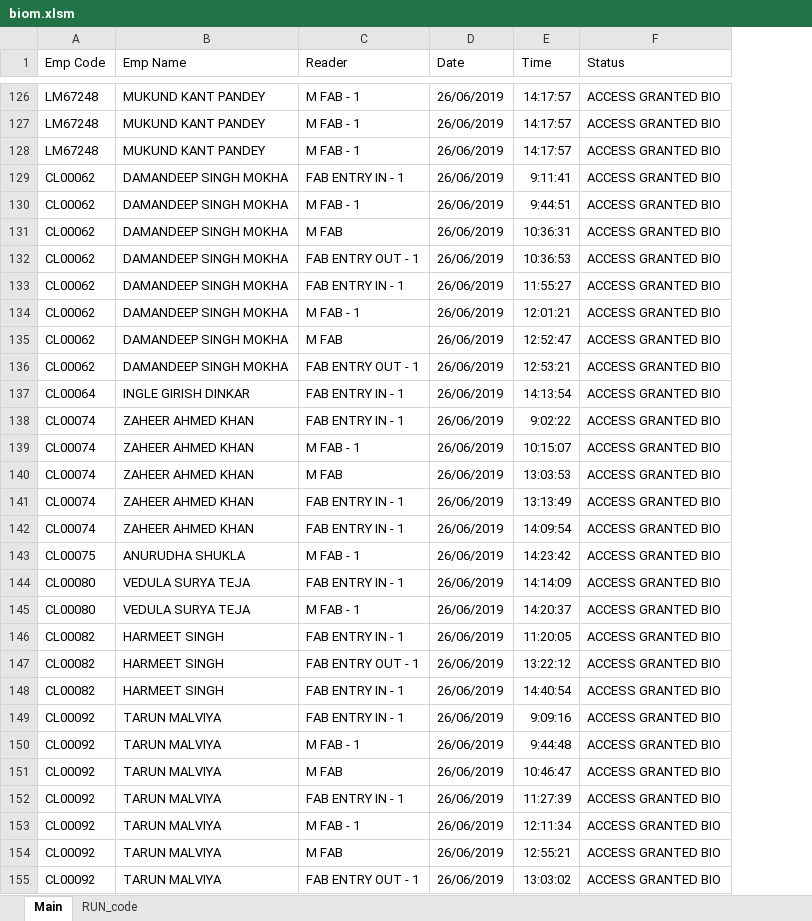
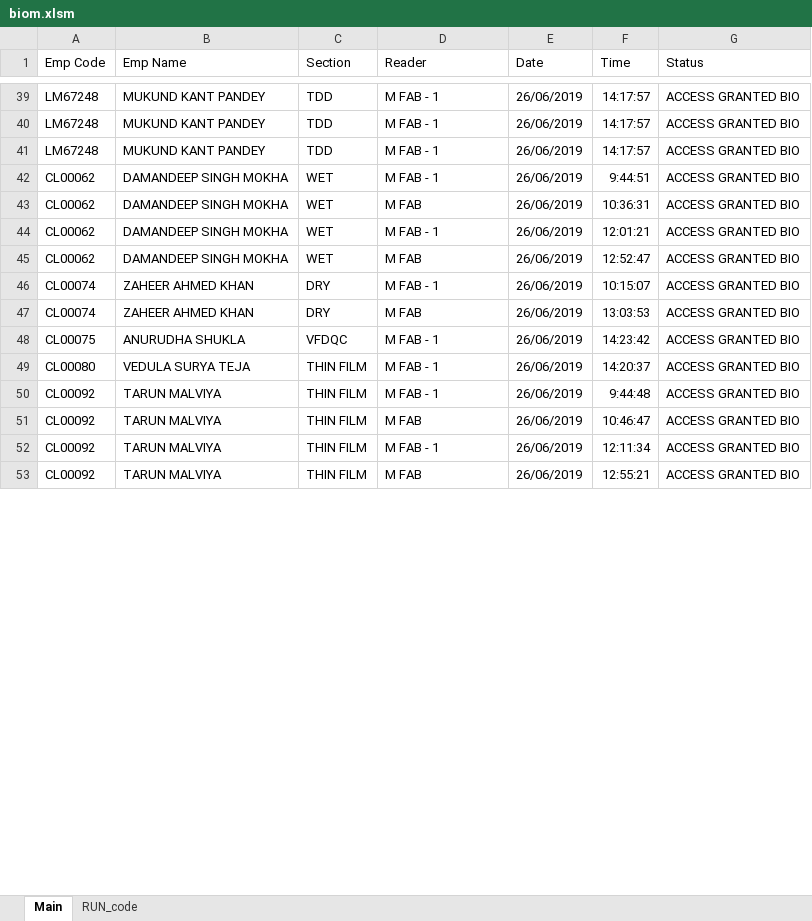
Before and after one commit to abhi3700/BIOM, an Excel workbook: biom/biom.xlsm, sheet Main, drawn as a sheet; only a part is shown, gaps mark what is left out; values as stored, in another font and other column widths than the file's, no borders; removed rows and columns are numbered as before the commit, all else as after; the diff covers the shown part only; the diff names each change by its address in the sheet, - before the commit and + after, or states it on an @@ line.

Commit message:
BIOM: added 'Section' column data corresponding to each employee available in employee record

```diff
--- a/biom/biom.xlsm (sheet Main)
+++ b/biom/biom.xlsm (sheet Main)
+column C (Section), rows 39-53: TDD | TDD | TDD | WET | WET | WET | WET | DRY | DRY | VFDQC | THIN FILM | THIN FILM | THIN FILM | THIN FILM | THIN FILM
-row 129: CL00062 | DAMANDEEP SINGH MOKHA | FAB ENTRY IN - 1 | 26/06/2019 | 9:11:41 | ACCESS GRANTED BIO
-row 132: CL00062 | DAMANDEEP SINGH MOKHA | FAB ENTRY OUT - 1 | 26/06/2019 | 10:36:53 | ACCESS GRANTED BIO
-row 133: CL00062 | DAMANDEEP SINGH MOKHA | FAB ENTRY IN - 1 | 26/06/2019 | 11:55:27 | ACCESS GRANTED BIO
-row 136: CL00062 | DAMANDEEP SINGH MOKHA | FAB ENTRY OUT - 1 | 26/06/2019 | 12:53:21 | ACCESS GRANTED BIO
-row 137: CL00064 | INGLE GIRISH DINKAR | FAB ENTRY IN - 1 | 26/06/2019 | 14:13:54 | ACCESS GRANTED BIO
-row 138: CL00074 | ZAHEER AHMED KHAN | FAB ENTRY IN - 1 | 26/06/2019 | 9:02:22 | ACCESS GRANTED BIO
-row 141: CL00074 | ZAHEER AHMED KHAN | FAB ENTRY IN - 1 | 26/06/2019 | 13:13:49 | ACCESS GRANTED BIO
-row 142: CL00074 | ZAHEER AHMED KHAN | FAB ENTRY IN - 1 | 26/06/2019 | 14:09:54 | ACCESS GRANTED BIO
-row 144: CL00080 | VEDULA SURYA TEJA | FAB ENTRY IN - 1 | 26/06/2019 | 14:14:09 | ACCESS GRANTED BIO
-row 146: CL00082 | HARMEET SINGH | FAB ENTRY IN - 1 | 26/06/2019 | 11:20:05 | ACCESS GRANTED BIO
-row 147: CL00082 | HARMEET SINGH | FAB ENTRY OUT - 1 | 26/06/2019 | 13:22:12 | ACCESS GRANTED BIO
-row 148: CL00082 | HARMEET SINGH | FAB ENTRY IN - 1 | 26/06/2019 | 14:40:54 | ACCESS GRANTED BIO
-row 149: CL00092 | TARUN MALVIYA | FAB ENTRY IN - 1 | 26/06/2019 | 9:09:16 | ACCESS GRANTED BIO
-row 152: CL00092 | TARUN MALVIYA | FAB ENTRY IN - 1 | 26/06/2019 | 11:27:39 | ACCESS GRANTED BIO
-row 155: CL00092 | TARUN MALVIYA | FAB ENTRY OUT - 1 | 26/06/2019 | 13:03:02 | ACCESS GRANTED BIO
```
Also changed, not shown: 233 removed rows elsewhere in this sheet, charts or pictures, 1 other file.
